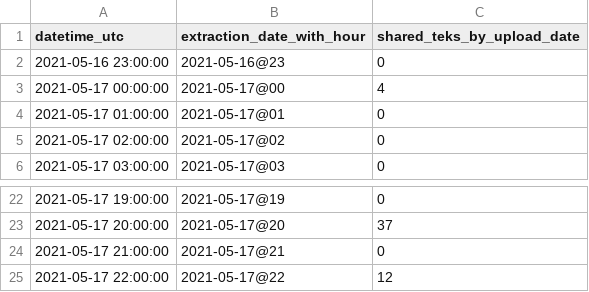
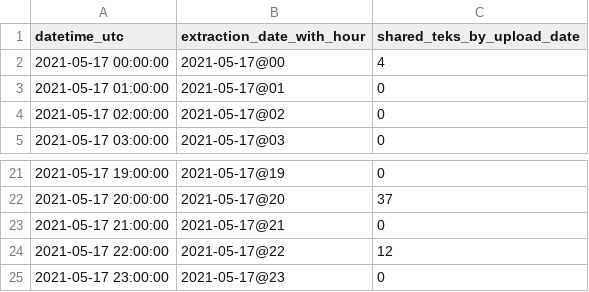
Before and after one commit to pvieito/Radar-STATS, a CSV file: Data/Resources/Current/RadarCOVID-Report-Hourly-Summary-Table.csv, drawn as a sheet; only a part is shown, gaps mark what is left out.

Commit message:
Report Update

```diff
--- a/Data/Resources/Current/RadarCOVID-Report-Hourly-Summary-Table.csv
+++ b/Data/Resources/Current/RadarCOVID-Report-Hourly-Summary-Table.csv
@@ -1,3 +1,2 @@
 datetime_utc,extraction_date_with_hour,shared_teks_by_upload_date
-2021-05-16 23:00:00,2021-05-16@23,0
 2021-05-17 00:00:00,2021-05-17@00,4
@@ -25 +24,2 @@ datetime_utc,extraction_date_with_hour,shared_teks_by_upload_date
 2021-05-17 22:00:00,2021-05-17@22,12
+2021-05-17 23:00:00,2021-05-17@23,0
```
Also changed, not shown: 7 other files.
